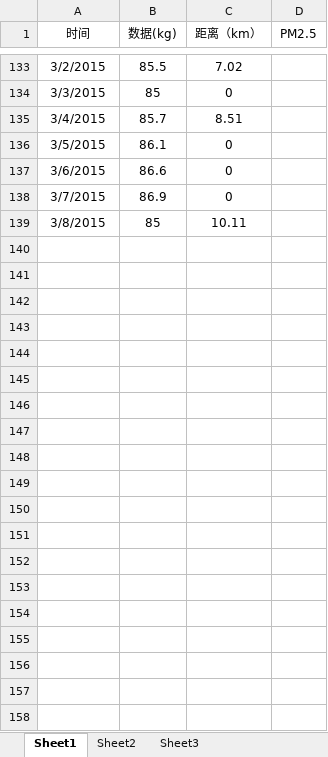
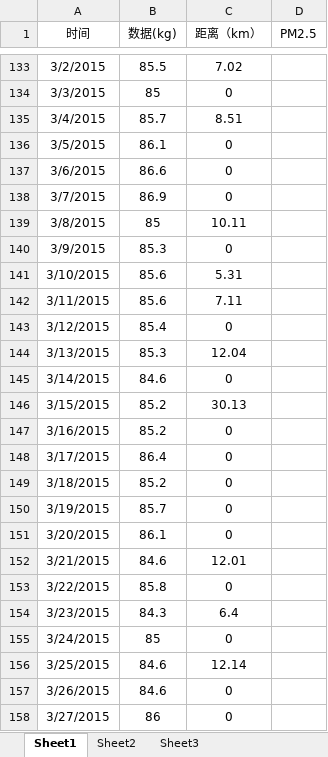
Before and after one commit to YoungBear/running, an Excel workbook: weight_data.xlsx, sheet Sheet1, drawn as a sheet; only a part is shown, gaps mark what is left out; values as stored, in another font and other column widths than the file's, no borders; charts and pictures not drawn; the diff covers the shown part only; the diff names each change by its address in the sheet, - before the commit and + after, or states it on an @@ line.

Commit message:
update weight data in April 21th

```diff
--- a/weight_data.xlsx (sheet Sheet1)
+++ b/weight_data.xlsx (sheet Sheet1)
+row 140: 3/9/2015 | 85.3 | 0
+row 141: 3/10/2015 | 85.6 | 5.31
+row 142: 3/11/2015 | 85.6 | 7.11
+row 143: 3/12/2015 | 85.4 | 0
+row 144: 3/13/2015 | 85.3 | 12.04
+row 145: 3/14/2015 | 84.6 | 0
+row 146: 3/15/2015 | 85.2 | 30.13
+row 147: 3/16/2015 | 85.2 | 0
+row 148: 3/17/2015 | 86.4 | 0
+row 149: 3/18/2015 | 85.2 | 0
+row 150: 3/19/2015 | 85.7 | 0
+row 151: 3/20/2015 | 86.1 | 0
+row 152: 3/21/2015 | 84.6 | 12.01
+row 153: 3/22/2015 | 85.8 | 0
+row 154: 3/23/2015 | 84.3 | 6.4
+row 155: 3/24/2015 | 85 | 0
+row 156: 3/25/2015 | 84.6 | 12.14
+row 157: 3/26/2015 | 84.6 | 0
+row 158: 3/27/2015 | 86 | 0
```
Also changed, not shown: 25 added rows elsewhere in this sheet, charts or pictures.
